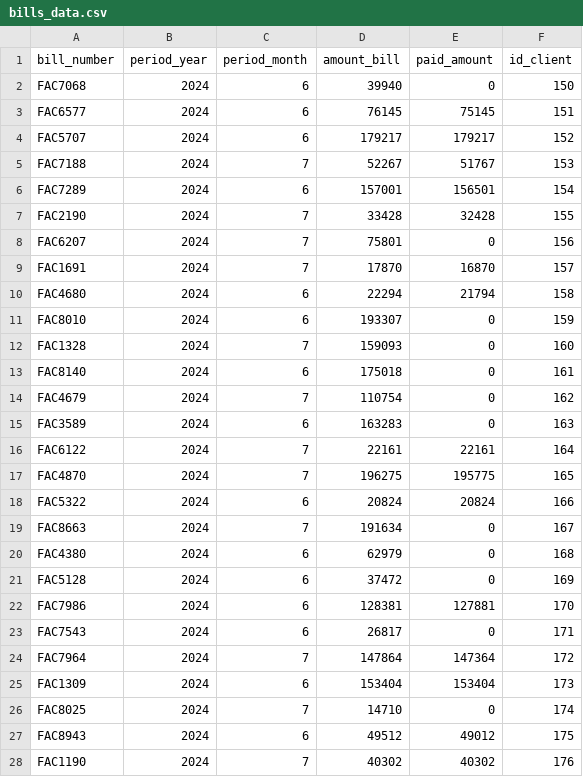
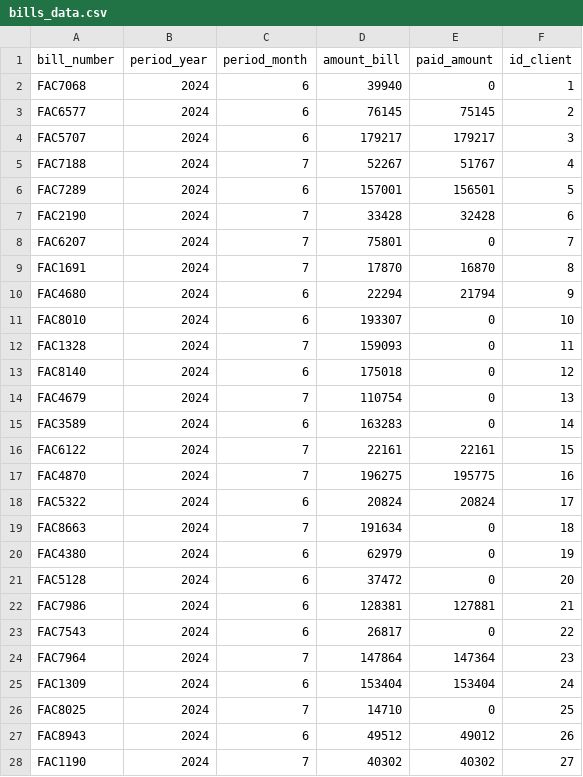
Before and after one commit to ingediego94/M4W4_BD_Assessment, a CSV file: csv-files/bills_data.csv, drawn as a sheet; only a part is shown; the diff covers the shown part only.

```diff
--- a/csv-files/bills_data.csv
+++ b/csv-files/bills_data.csv
@@ -1,28 +1,28 @@
 bill_number,period_year,period_month,amount_bill,paid_amount,id_client
-FAC7068,2024,6,39940,0,150
-FAC6577,2024,6,76145,75145,151
-FAC5707,2024,6,179217,179217,152
-FAC7188,2024,7,52267,51767,153
-FAC7289,2024,6,157001,156501,154
-FAC2190,2024,7,33428,32428,155
-FAC6207,2024,7,75801,0,156
-FAC1691,2024,7,17870,16870,157
-FAC4680,2024,6,22294,21794,158
-FAC8010,2024,6,193307,0,159
-FAC1328,2024,7,159093,0,160
-FAC8140,2024,6,175018,0,161
-FAC4679,2024,7,110754,0,162
-FAC3589,2024,6,163283,0,163
-FAC6122,2024,7,22161,22161,164
-FAC4870,2024,7,196275,195775,165
-FAC5322,2024,6,20824,20824,166
-FAC8663,2024,7,191634,0,167
-FAC4380,2024,6,62979,0,168
-FAC5128,2024,6,37472,0,169
-FAC7986,2024,6,128381,127881,170
-FAC7543,2024,6,26817,0,171
-FAC7964,2024,7,147864,147364,172
-FAC1309,2024,6,153404,153404,173
-FAC8025,2024,7,14710,0,174
-FAC8943,2024,6,49512,49012,175
-FAC1190,2024,7,40302,40302,176
+FAC7068,2024,6,39940,0,1
+FAC6577,2024,6,76145,75145,2
+FAC5707,2024,6,179217,179217,3
+FAC7188,2024,7,52267,51767,4
+FAC7289,2024,6,157001,156501,5
+FAC2190,2024,7,33428,32428,6
+FAC6207,2024,7,75801,0,7
+FAC1691,2024,7,17870,16870,8
+FAC4680,2024,6,22294,21794,9
+FAC8010,2024,6,193307,0,10
+FAC1328,2024,7,159093,0,11
+FAC8140,2024,6,175018,0,12
+FAC4679,2024,7,110754,0,13
+FAC3589,2024,6,163283,0,14
+FAC6122,2024,7,22161,22161,15
+FAC4870,2024,7,196275,195775,16
+FAC5322,2024,6,20824,20824,17
+FAC8663,2024,7,191634,0,18
+FAC4380,2024,6,62979,0,19
+FAC5128,2024,6,37472,0,20
+FAC7986,2024,6,128381,127881,21
+FAC7543,2024,6,26817,0,22
+FAC7964,2024,7,147864,147364,23
+FAC1309,2024,6,153404,153404,24
+FAC8025,2024,7,14710,0,25
+FAC8943,2024,6,49512,49012,26
+FAC1190,2024,7,40302,40302,27
```
Also changed, not shown: 73 edited cells elsewhere in this file, 7 other files.
